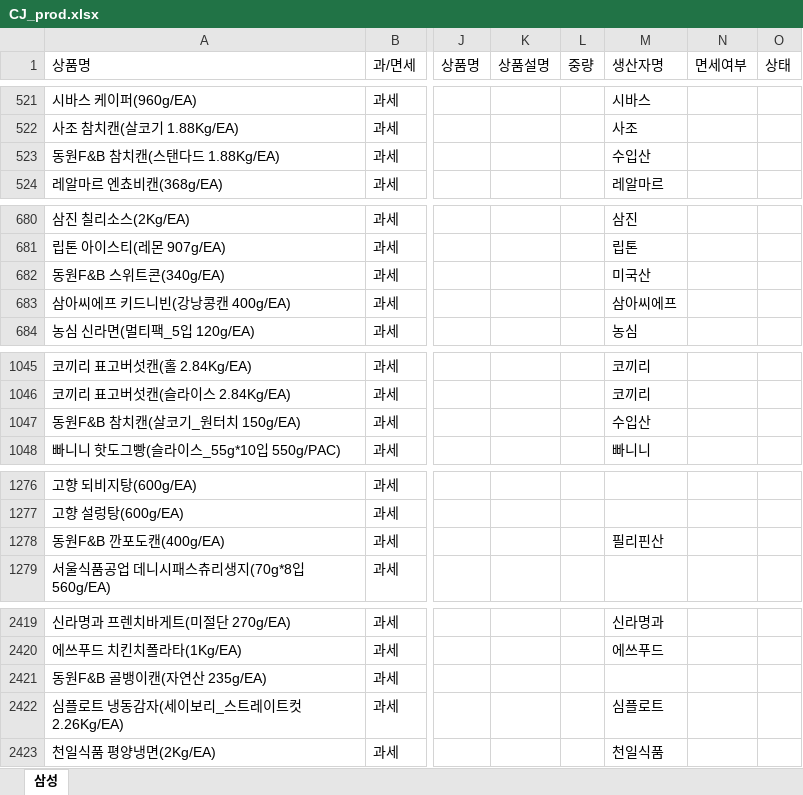
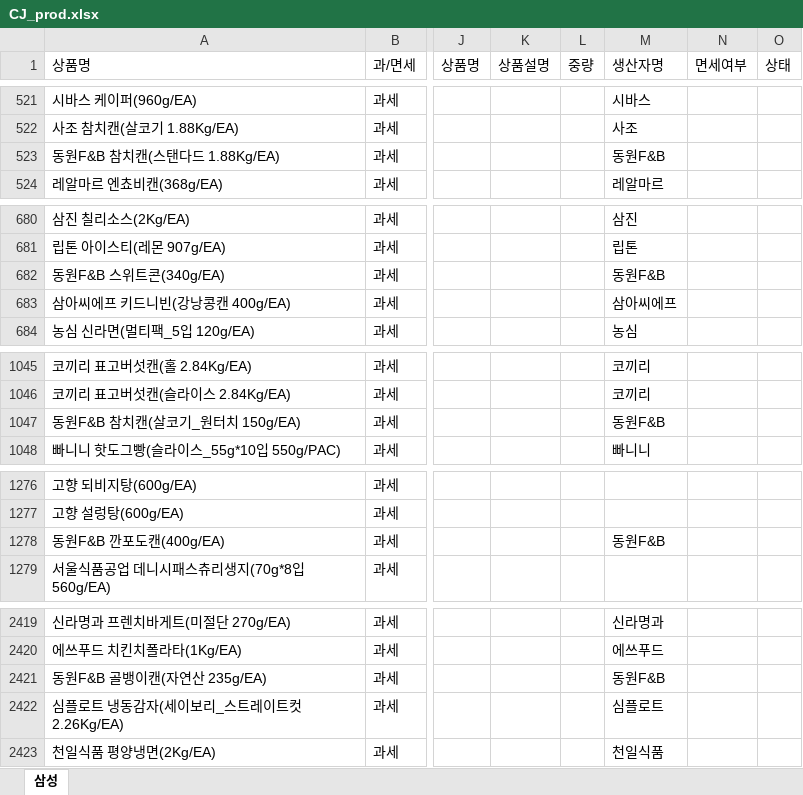
Before and after one commit to Dellab-leaping96/python-food-data-pretreat, an Excel workbook: CJ/output/CJ_prod.xlsx, sheet 삼성, drawn as a sheet; only a part is shown, gaps mark what is left out; values as stored, in another font and other column widths than the file's, no borders; the diff covers the shown part only; the diff names each change by its address in the sheet, - before the commit and + after, or states it on an @@ line.

```diff
--- a/CJ/output/CJ_prod.xlsx (sheet 삼성)
+++ b/CJ/output/CJ_prod.xlsx (sheet 삼성)
-M523 (생산자명): 수입산
+M523 (생산자명): 동원F&B
-M682 (생산자명): 미국산
+M682 (생산자명): 동원F&B
-M1047 (생산자명): 수입산
+M1047 (생산자명): 동원F&B
-M1278 (생산자명): 필리핀산
+M1278 (생산자명): 동원F&B
-M2421 (생산자명): (empty)
+M2421 (생산자명): 동원F&B
```
Also changed, not shown: 16 edited cells elsewhere in this sheet, CJ/input/CJ.xlsx, 7 other files.
